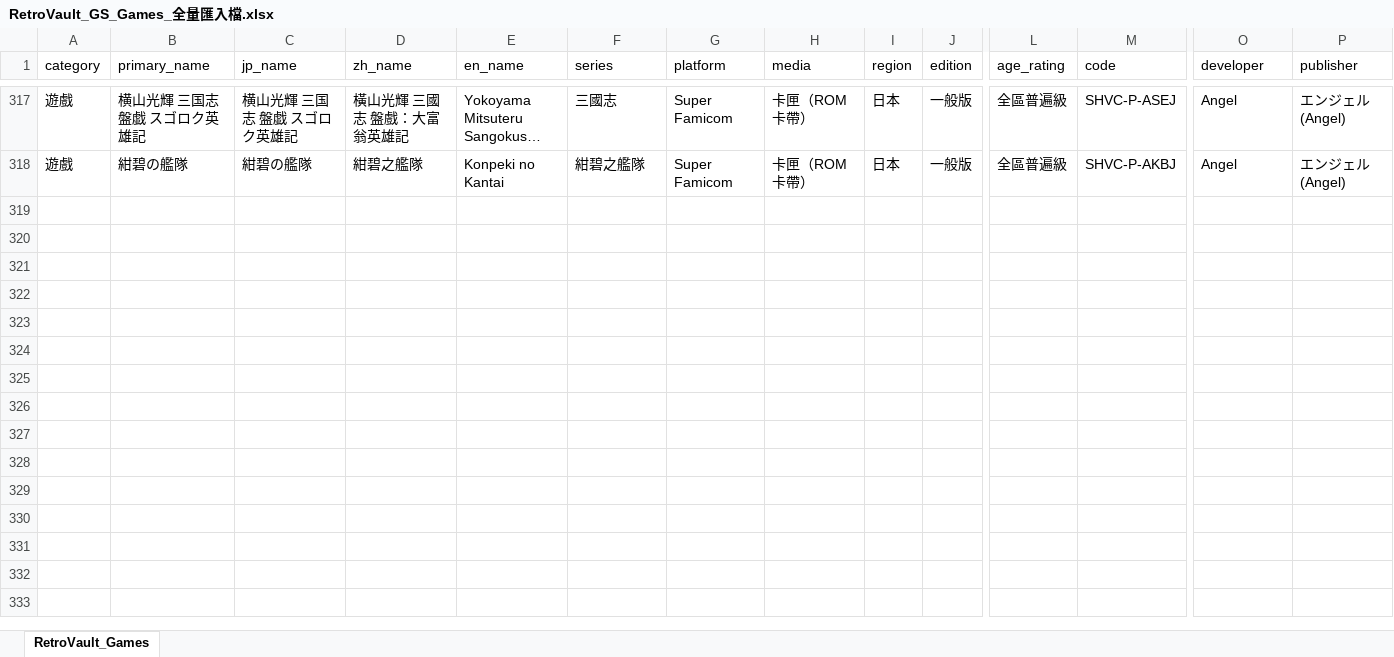
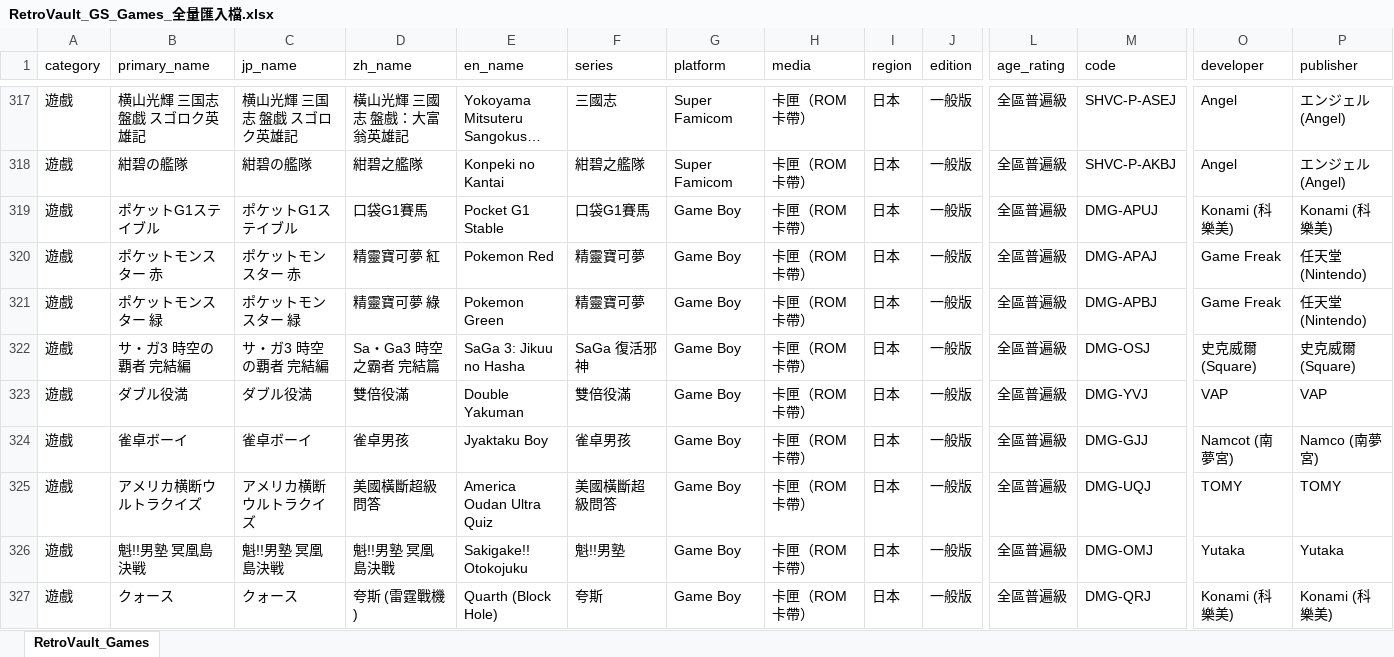
Before and after one commit to Kevinte67228/Retro-library, an Excel workbook: data/RetroVault_GS_Games_全量匯入檔.xlsx, sheet RetroVault_Games, drawn as a sheet; only a part is shown, gaps mark what is left out; long unchanged cells end in …; values as stored, in another font and other column widths than the file's, no borders; rows hold the shown columns only; the diff covers the shown part only; the diff names each change by its address in the sheet, - before the commit and + after, or states it on an @@ line.

Commit message:
data: 納入 GB(20)+GG(10)+GBA(19) 實體資料庫與全量 366 筆匯入檔 (v11.24)

```diff
--- a/data/RetroVault_GS_Games_全量匯入檔.xlsx (sheet RetroVault_Games)
+++ b/data/RetroVault_GS_Games_全量匯入檔.xlsx (sheet RetroVault_Games)
+row 319: 遊戲 | ポケットG1ステイブル | ポケットG1ステイブル | 口袋G1賽馬 | Pocket G1 Stable | 口袋G1賽馬 | Game Boy | 卡匣（ROM 卡帶） | 日本 | 一般版 | 全區普遍級 | DMG-APUJ | Konami (科樂美) | Konami (科樂美)
+row 320: 遊戲 | ポケットモンスター 赤 | ポケットモンスター 赤 | 精靈寶可夢 紅 | Pokemon Red | 精靈寶可夢 | Game Boy | 卡匣（ROM 卡帶） | 日本 | 一般版 | 全區普遍級 | DMG-APAJ | Game Freak | 任天堂 (Nintendo)
+row 321: 遊戲 | ポケットモンスター 緑 | ポケットモンスター 緑 | 精靈寶可夢 綠 | Pokemon Green | 精靈寶可夢 | Game Boy | 卡匣（ROM 卡帶） | 日本 | 一般版 | 全區普遍級 | DMG-APBJ | Game Freak | 任天堂 (Nintendo)
+row 322: 遊戲 | サ・ガ3 時空の覇者 完結編 | サ・ガ3 時空の覇者 完結編 | Sa・Ga3 時空之霸者 完結篇 | SaGa 3: Jikuu no Hasha | SaGa 復活邪神 | Game Boy | 卡匣（ROM 卡帶） | 日本 | 一般版 | 全區普遍級 | DMG-OSJ | 史克威爾 (Square) | 史克威爾 (Square)
+row 323: 遊戲 | ダブル役満 | ダブル役満 | 雙倍役滿 | Double Yakuman | 雙倍役滿 | Game Boy | 卡匣（ROM 卡帶） | 日本 | 一般版 | 全區普遍級 | DMG-YVJ | VAP | VAP
+row 324: 遊戲 | 雀卓ボーイ | 雀卓ボーイ | 雀卓男孩 | Jyaktaku Boy | 雀卓男孩 | Game Boy | 卡匣（ROM 卡帶） | 日本 | 一般版 | 全區普遍級 | DMG-GJJ | Namcot (南夢宮) | Namco (南夢宮)
+row 325: 遊戲 | アメリカ横断ウルトラクイズ | アメリカ横断ウルトラクイズ | 美國橫斷超級問答 | America Oudan Ultra Quiz | 美國橫斷超級問答 | Game Boy | 卡匣（ROM 卡帶） | 日本 | 一般版 | 全區普遍級 | DMG-UQJ | TOMY | TOMY
+row 326: 遊戲 | 魁!!男塾 冥凰島決戦 | 魁!!男塾 冥凰島決戦 | 魁!!男塾 冥凰島決戰 | Sakigake!! Otokojuku | 魁!!男塾 | Game Boy | 卡匣（ROM 卡帶） | 日本 | 一般版 | 全區普遍級 | DMG-OMJ | Yutaka | Yutaka
+row 327: 遊戲 | クォース | クォース | 夸斯 (雷霆戰機) | Quarth (Block Hole) | 夸斯 | Game Boy | 卡匣（ROM 卡帶） | 日本 | 一般版 | 全區普遍級 | DMG-QRJ | Konami (科樂美) | Konami (科樂美)
```
Also changed, not shown: 40 added rows elsewhere in this sheet, 8 other files.
